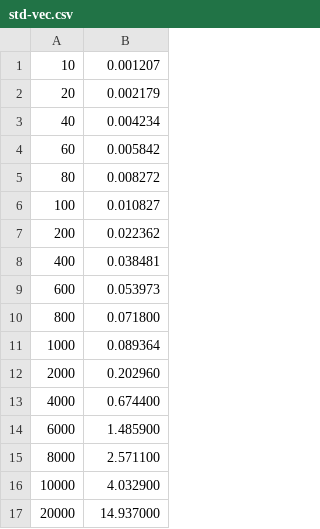
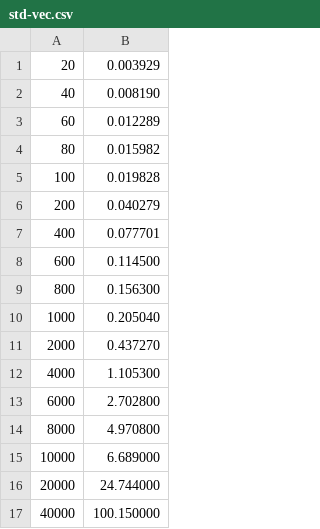
Before and after one commit to arazabishov/thesis, a CSV file: data/push_clone/std-vec.csv, drawn as a sheet.

```diff
--- a/data/push_clone/std-vec.csv
+++ b/data/push_clone/std-vec.csv
@@ -1,17 +1,17 @@
-10,0.001207
-20,0.002179
-40,0.004234
-60,0.005842
-80,0.008272
-100,0.010827
-200,0.022362
-400,0.038481
-600,0.053973
-800,0.071800
-1000,0.089364
-2000,0.202960
-4000,0.674400
-6000,1.485900
-8000,2.571100
-10000,4.032900
-20000,14.937000
+20,0.003929
+40,0.008190
+60,0.012289
+80,0.015982
+100,0.019828
+200,0.040279
+400,0.077701
+600,0.114500
+800,0.156300
+1000,0.205040
+2000,0.437270
+4000,1.105300
+6000,2.702800
+8000,4.970800
+10000,6.689000
+20000,24.744000
+40000,100.150000
```
Also changed, not shown: data/push/std-vec.csv, 42 other files.
